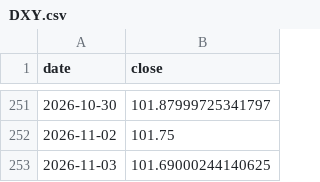
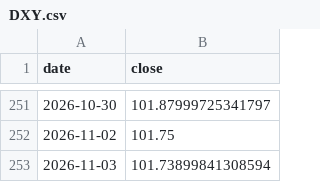
Before and after one commit to Mishel2312/crypto-data, a CSV file: data/macro/DXY.csv, drawn as a sheet; only a part is shown, gaps mark what is left out.

```diff
--- a/data/macro/DXY.csv
+++ b/data/macro/DXY.csv
@@ -252,2 +252,2 @@ date,close
 2026-11-02,101.75
-2026-11-03,101.69000244140625
+2026-11-03,101.73899841308594
```
Also changed, not shown: 3 other files.
